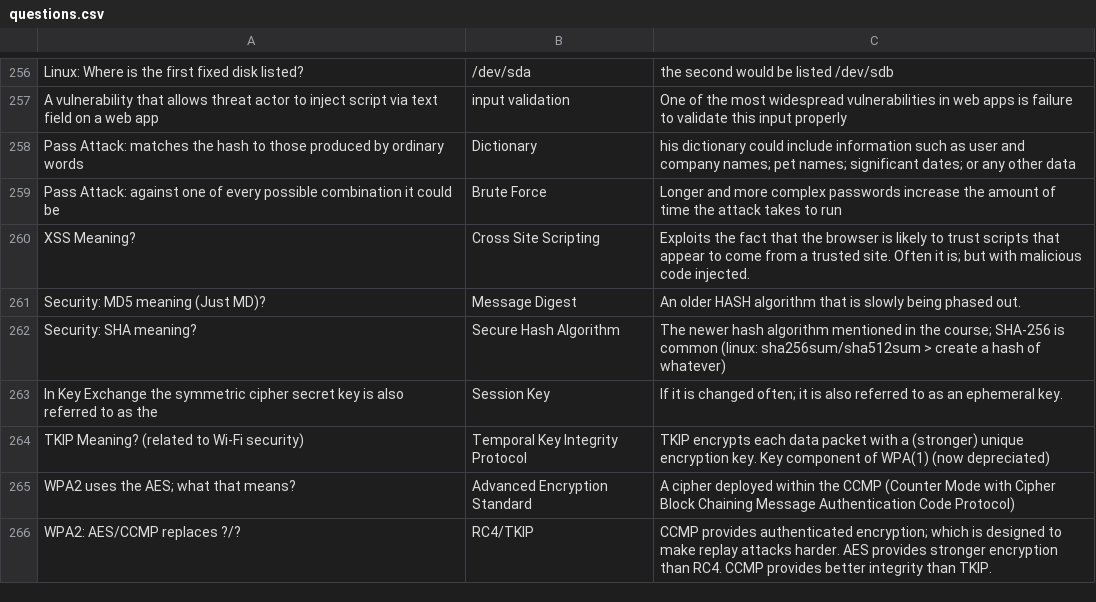
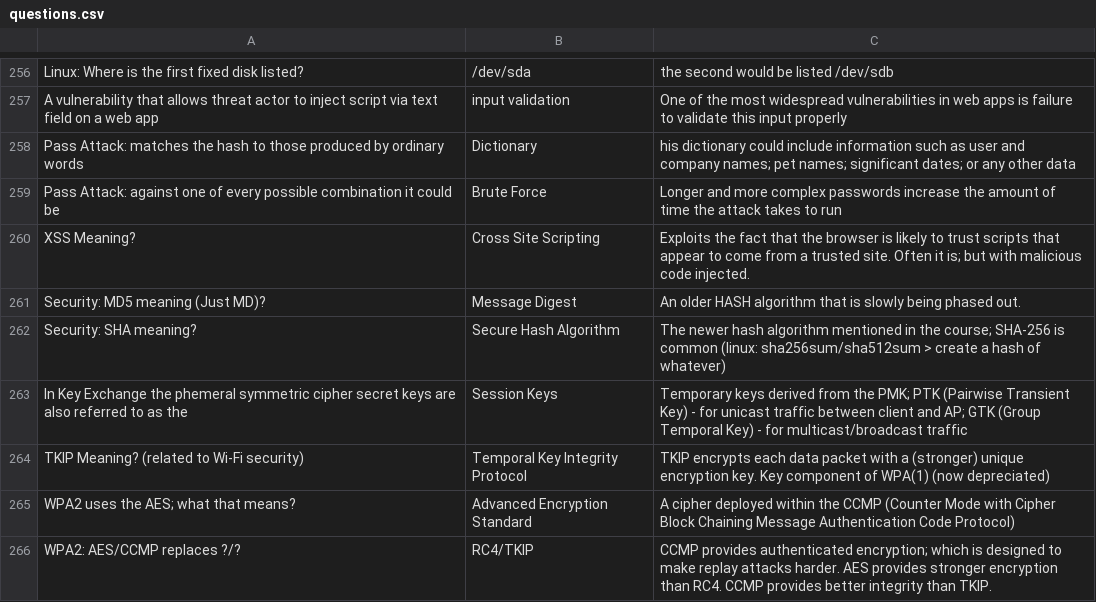
Before and after one commit to basinx/MemoryGame, a CSV file: questions.csv, drawn as a sheet; only a part is shown, gaps mark what is left out.

Commit message:
whateverz

```diff
--- a/questions.csv
+++ b/questions.csv
@@ -262,3 +262,3 @@ Security: MD5 meaning (Just MD)?, Message Digest, An older HASH algorithm that i
 Security: SHA meaning?, Secure Hash Algorithm, The newer hash algorithm mentioned in the course; SHA-256 is common (linux: sha256sum/sha512sum > create a hash of whatever)
-In Key Exchange the symmetric cipher secret key is also referred to as the, Session Key, If it is changed often; it is also referred to as an ephemeral key.
+In Key Exchange the phemeral symmetric cipher secret keys are also referred to as the, Session Keys, Temporary keys derived from the PMK; PTK (Pairwise Transient Key) - for unicast traffic between client and AP; GTK (Group Temporal Key) - for multicast/broadcast traffic
 TKIP Meaning? (related to Wi-Fi security), Temporal Key Integrity Protocol, TKIP encrypts each data packet with a (stronger) unique encryption key. Key component of WPA(1) (now depreciated)
```
